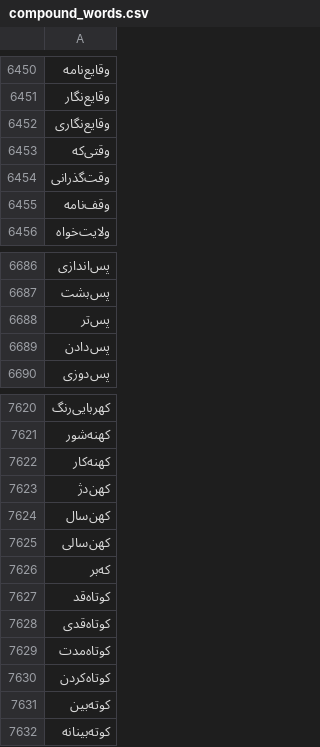
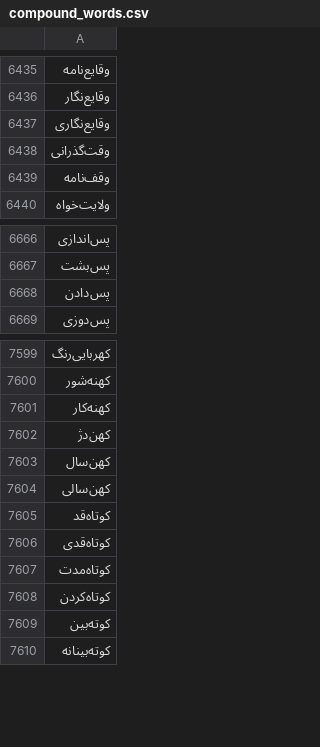
Before and after one commit to amirivojdan/shekar, a CSV file: shekar/data/files/compound_words.csv, drawn as a sheet; only a part is shown, gaps mark what is left out; the diff covers the shown part only.

```diff
--- a/shekar/data/files/compound_words.csv
+++ b/shekar/data/files/compound_words.csv
@@ -6452,3 +6437,2 @@
 وقایع‌نگاری
-وقتی‌که
 وقت‌گذرانی
@@ -6687,3 +6667,2 @@
 پس‌بشت
-پس‌تر
 پس‌دادن
@@ -7625,3 +7604,2 @@
 کهن‌سالی
-که‌بر
 کوتاه‌قد
```
Also changed, not shown: 19 removed rows elsewhere in this file, shekar/data/files/verbs.csv, 1 other file.
